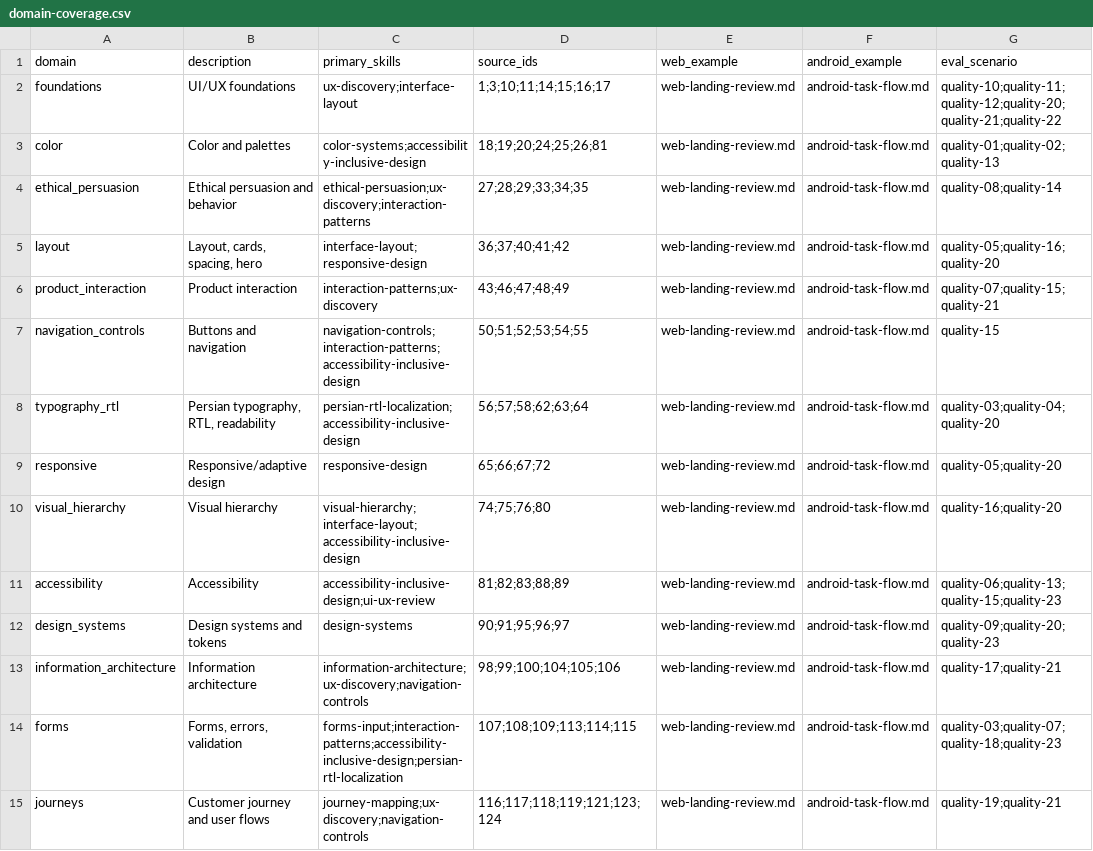
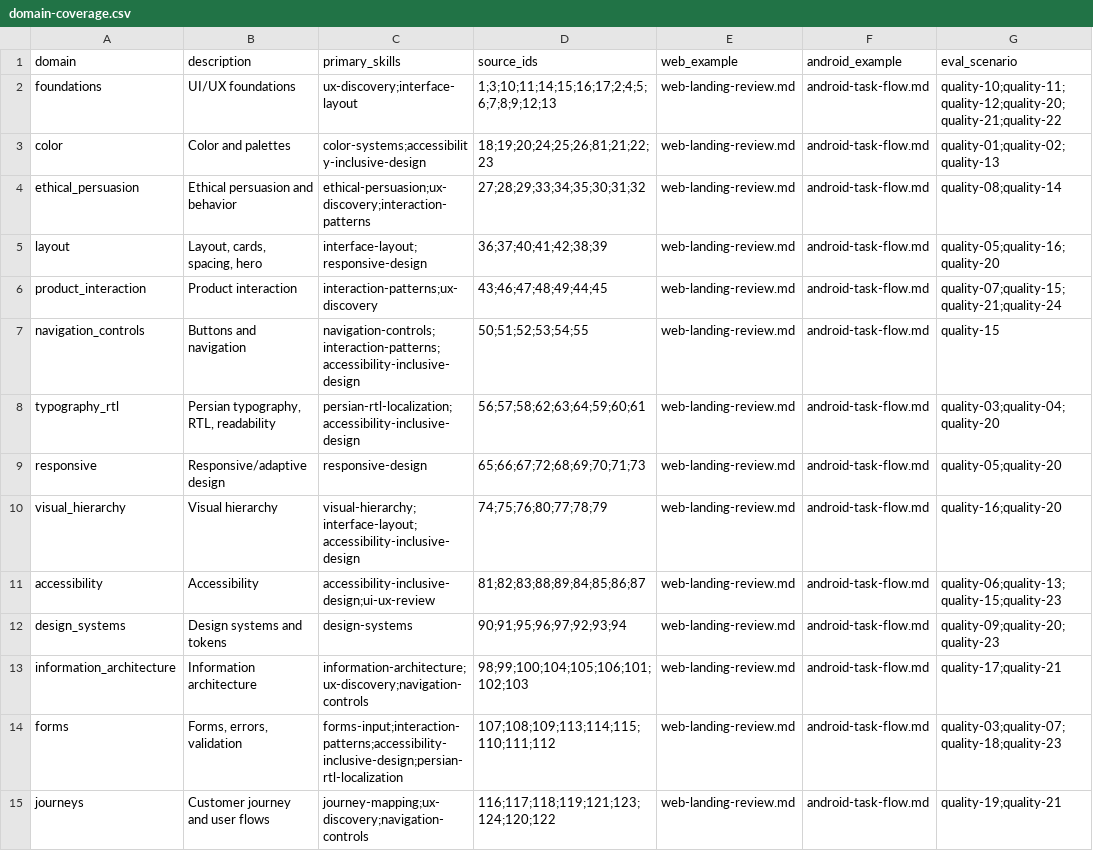
Before and after one commit to SAeedajf/ui-ux-skill, a CSV file: docs/domain-coverage.csv, drawn as a sheet.

```diff
--- a/docs/domain-coverage.csv
+++ b/docs/domain-coverage.csv
@@ -1,15 +1,15 @@
 domain,description,primary_skills,source_ids,web_example,android_example,eval_scenario
-foundations,UI/UX foundations,ux-discovery;interface-layout,1;3;10;11;14;15;16;17,web-landing-review.md,android-task-flow.md,quality-10;quality-11;quality-12;quality-20;quality-21;quality-22
-color,Color and palettes,color-systems;accessibility-inclusive-design,18;19;20;24;25;26;81,web-landing-review.md,android-task-flow.md,quality-01;quality-02;quality-13
-ethical_persuasion,Ethical persuasion and behavior,ethical-persuasion;ux-discovery;interaction-patterns,27;28;29;33;34;35,web-landing-review.md,android-task-flow.md,quality-08;quality-14
-layout,"Layout, cards, spacing, hero",interface-layout;responsive-design,36;37;40;41;42,web-landing-review.md,android-task-flow.md,quality-05;quality-16;quality-20
-product_interaction,Product interaction,interaction-patterns;ux-discovery,43;46;47;48;49,web-landing-review.md,android-task-flow.md,quality-07;quality-15;quality-21
+foundations,UI/UX foundations,ux-discovery;interface-layout,1;3;10;11;14;15;16;17;2;4;5;6;7;8;9;12;13,web-landing-review.md,android-task-flow.md,quality-10;quality-11;quality-12;quality-20;quality-21;quality-22
+color,Color and palettes,color-systems;accessibility-inclusive-design,18;19;20;24;25;26;81;21;22;23,web-landing-review.md,android-task-flow.md,quality-01;quality-02;quality-13
+ethical_persuasion,Ethical persuasion and behavior,ethical-persuasion;ux-discovery;interaction-patterns,27;28;29;33;34;35;30;31;32,web-landing-review.md,android-task-flow.md,quality-08;quality-14
+layout,"Layout, cards, spacing, hero",interface-layout;responsive-design,36;37;40;41;42;38;39,web-landing-review.md,android-task-flow.md,quality-05;quality-16;quality-20
+product_interaction,Product interaction,interaction-patterns;ux-discovery,43;46;47;48;49;44;45,web-landing-review.md,android-task-flow.md,quality-07;quality-15;quality-21;quality-24
 navigation_controls,Buttons and navigation,navigation-controls;interaction-patterns;accessibility-inclusive-design,50;51;52;53;54;55,web-landing-review.md,android-task-flow.md,quality-15
-typography_rtl,"Persian typography, RTL, readability",persian-rtl-localization;accessibility-inclusive-design,56;57;58;62;63;64,web-landing-review.md,android-task-flow.md,quality-03;quality-04;quality-20
-responsive,Responsive/adaptive design,responsive-design,65;66;67;72,web-landing-review.md,android-task-flow.md,quality-05;quality-20
-visual_hierarchy,Visual hierarchy,visual-hierarchy;interface-layout;accessibility-inclusive-design,74;75;76;80,web-landing-review.md,android-task-flow.md,quality-16;quality-20
-accessibility,Accessibility,accessibility-inclusive-design;ui-ux-review,81;82;83;88;89,web-landing-review.md,android-task-flow.md,quality-06;quality-13;quality-15;quality-23
-design_systems,Design systems and tokens,design-systems,90;91;95;96;97,web-landing-review.md,android-task-flow.md,quality-09;quality-20;quality-23
-information_architecture,Information architecture,information-architecture;ux-discovery;navigation-controls,98;99;100;104;105;106,web-landing-review.md,android-task-flow.md,quality-17;quality-21
-forms,"Forms, errors, validation",forms-input;interaction-patterns;accessibility-inclusive-design;persian-rtl-localization,107;108;109;113;114;115,web-landing-review.md,android-task-flow.md,quality-03;quality-07;quality-18;quality-23
-journeys,Customer journey and user flows,journey-mapping;ux-discovery;navigation-controls,116;117;118;119;121;123;124,web-landing-review.md,android-task-flow.md,quality-19;quality-21
+typography_rtl,"Persian typography, RTL, readability",persian-rtl-localization;accessibility-inclusive-design,56;57;58;62;63;64;59;60;61,web-landing-review.md,android-task-flow.md,quality-03;quality-04;quality-20
+responsive,Responsive/adaptive design,responsive-design,65;66;67;72;68;69;70;71;73,web-landing-review.md,android-task-flow.md,quality-05;quality-20
+visual_hierarchy,Visual hierarchy,visual-hierarchy;interface-layout;accessibility-inclusive-design,74;75;76;80;77;78;79,web-landing-review.md,android-task-flow.md,quality-16;quality-20
+accessibility,Accessibility,accessibility-inclusive-design;ui-ux-review,81;82;83;88;89;84;85;86;87,web-landing-review.md,android-task-flow.md,quality-06;quality-13;quality-15;quality-23
+design_systems,Design systems and tokens,design-systems,90;91;95;96;97;92;93;94,web-landing-review.md,android-task-flow.md,quality-09;quality-20;quality-23
+information_architecture,Information architecture,information-architecture;ux-discovery;navigation-controls,98;99;100;104;105;106;101;102;103,web-landing-review.md,android-task-flow.md,quality-17;quality-21
+forms,"Forms, errors, validation",forms-input;interaction-patterns;accessibility-inclusive-design;persian-rtl-localization,107;108;109;113;114;115;110;111;112,web-landing-review.md,android-task-flow.md,quality-03;quality-07;quality-18;quality-23
+journeys,Customer journey and user flows,journey-mapping;ux-discovery;navigation-controls,116;117;118;119;121;123;124;120;122,web-landing-review.md,android-task-flow.md,quality-19;quality-21
```
Also changed, not shown: evals/run-log.csv, 23 other files.
